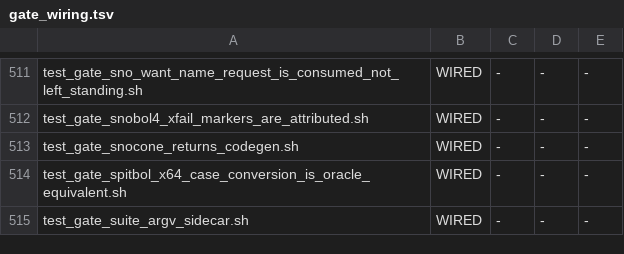
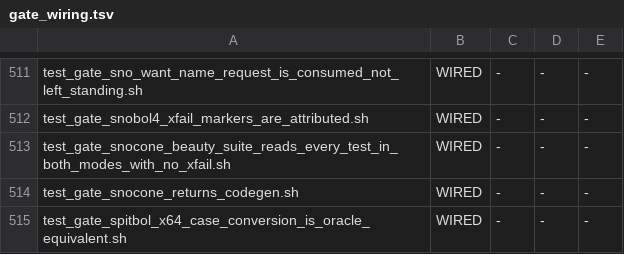
Before and after one commit to snobol4ever/SCRIP, a TSV file: scripts/gate_wiring.tsv, drawn as a sheet; only a part is shown, gaps mark what is left out; the shorter side is filled out with more unchanged rows; the diff names each change by its address in the sheet, - before the commit and + after, or states it on an @@ line.

Commit message:
gates: the Snocone beauty suite is graded by every build -- test_gate_snocone_beauty_suite_reads_every_test_in_both_modes_with_no_xfail.sh, wired and in the floor
Lon 2026-09-23 15:4x CDT, in-chat to the ceo, verbatim: "Get snocone beauty test suite working first." (CEO-1212). The suite
is the banner-block container corpus/tests/snocone/beauty_modules.sc + .ref, and until this commit NOTHING graded it: its two
runners read corpus/snocone/demo/snobol4/beauty/test, a directory the 2026-08-29 corpus re-grid removed.
- test_beauty_snocone_all_modes.sh is RENAMED into this gate and rewritten: it runs the container through
  corpus_suite_harness.py in m3 and m4 (temp progress DB, as every gate does) and is GREEN only when m3_pass and m4_pass
  both equal the total and neither file carries an XFAIL banner. It REFUSES rc=2 on a missing container, a missing binary,
  no SUITE_BOARD line or a zero total, and grades output, never rc alone.
- test_beauty_snocone_subsystems.sh is RETIRED: its whole population was the removed directory, and its one job, grading a
  single named subsystem, is corpus_suite_harness.py extract <container> <ref> test_<name> <out> and run.
- WIRED in test-sequential beside the other Snocone arms, and adopted into scripts/gate_wiring.tsv (WIRED 485 -> 486),
  because only a test_gate_ name is held by the wiring floor, and a suite that went ungraded for three weeks behind a
  dead path is what the floor exists to stop.

MEASURED 2026-09-23 by hq_snocone on SCRIP 0f0f21bbe's tree (make, RT_OPT -O0) with the corpus beauty fix: GREEN, m3 20/20
and m4 20/20, no XFAIL banner, ~36s at load 35. FAIL-ONCE on one binary: SCRIP_ZD_OBACK=0 reds it (test_strings and
test_trace SIGSEGV in both modes), and so do SCRIP_ZD_REPL_FREE=0 (test_Qize, test_case) and SCRIP_ZD_MATCHDIAMOND=0
(test_trace).

```diff
--- a/scripts/gate_wiring.tsv
+++ b/scripts/gate_wiring.tsv
+row 513: test_gate_snocone_beauty_suite_reads_every_test_in_both_modes_with_no_xfail.sh | WIRED | - | - | -
```
Also changed, not shown: 4 other files.
